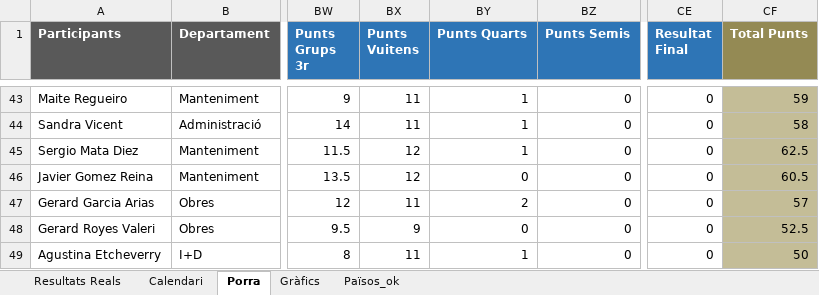
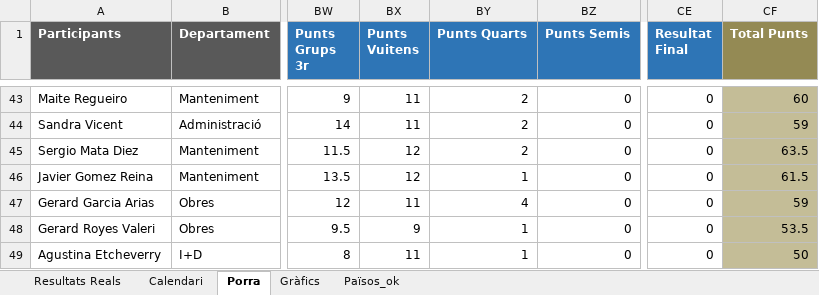
Before and after one commit to marcllopisraja-crypto/Porra_Mundial_2026_Constraula, an Excel workbook: Porra_Mundial_Final_Definitiva.xlsx, sheet Porra, drawn as a sheet; only a part is shown, gaps mark what is left out; values as stored, in another font and other column widths than the file's, no borders; the diff covers the shown part only; the diff names each change by its address in the sheet, - before the commit and + after, or states it on an @@ line.

```diff
--- a/Porra_Mundial_Final_Definitiva.xlsx (sheet Porra)
+++ b/Porra_Mundial_Final_Definitiva.xlsx (sheet Porra)
-BY43:BY45 (Punts Quarts): 1
+BY43:BY45 (Punts Quarts): 2
-CF43 (Total Punts): 59
+CF43 (Total Punts): 60
-CF44 (Total Punts): 58
+CF44 (Total Punts): 59
-CF45 (Total Punts): 62.5
+CF45 (Total Punts): 63.5
-BY46 (Punts Quarts): 0
+BY46 (Punts Quarts): 1
-CF46 (Total Punts): 60.5
+CF46 (Total Punts): 61.5
-BY47 (Punts Quarts): 2
+BY47 (Punts Quarts): 4
-CF47 (Total Punts): 57
+CF47 (Total Punts): 59
-BY48 (Punts Quarts): 0
+BY48 (Punts Quarts): 1
-CF48 (Total Punts): 52.5
+CF48 (Total Punts): 53.5
```
Also changed, not shown: 82 edited cells elsewhere in this sheet, sheet Calendari, sheet Resultats Reals, 1 other file.
